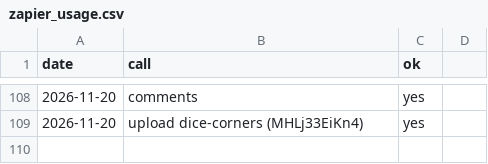
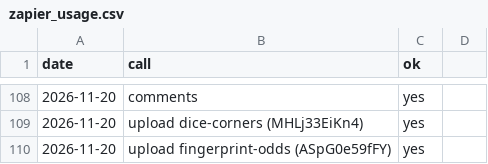
Before and after one commit to AlphaHylian/surprisal, a CSV file: state/zapier_usage.csv, drawn as a sheet; only a part is shown, gaps mark what is left out.

```diff
--- a/state/zapier_usage.csv
+++ b/state/zapier_usage.csv
@@ -109 +109,2 @@ date,call,ok
 2026-11-20,upload dice-corners (MHLj33EiKn4),yes
+2026-11-20,upload fingerprint-odds (ASpG0e59fFY),yes
```
Also changed, not shown: state/videos.csv, 6 other files.
